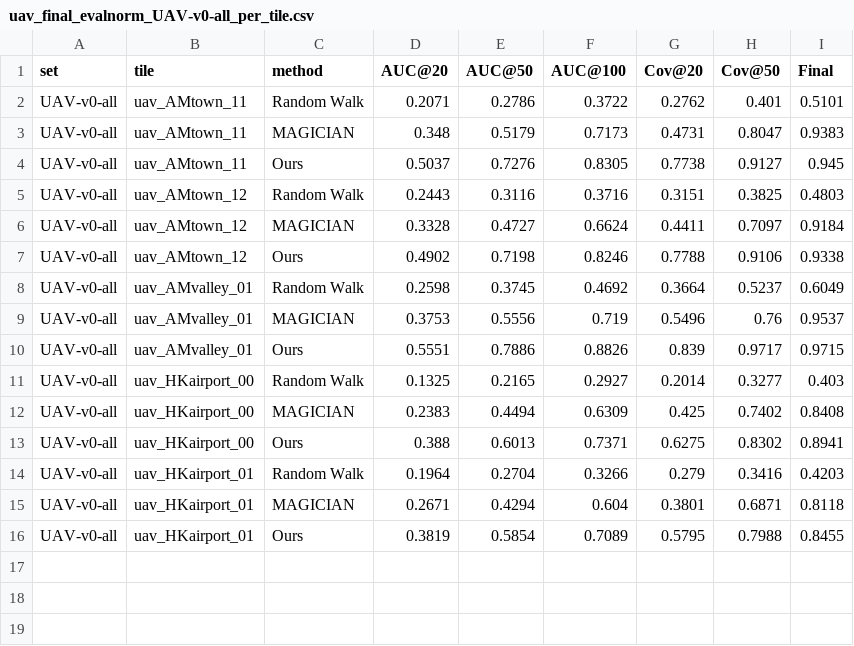
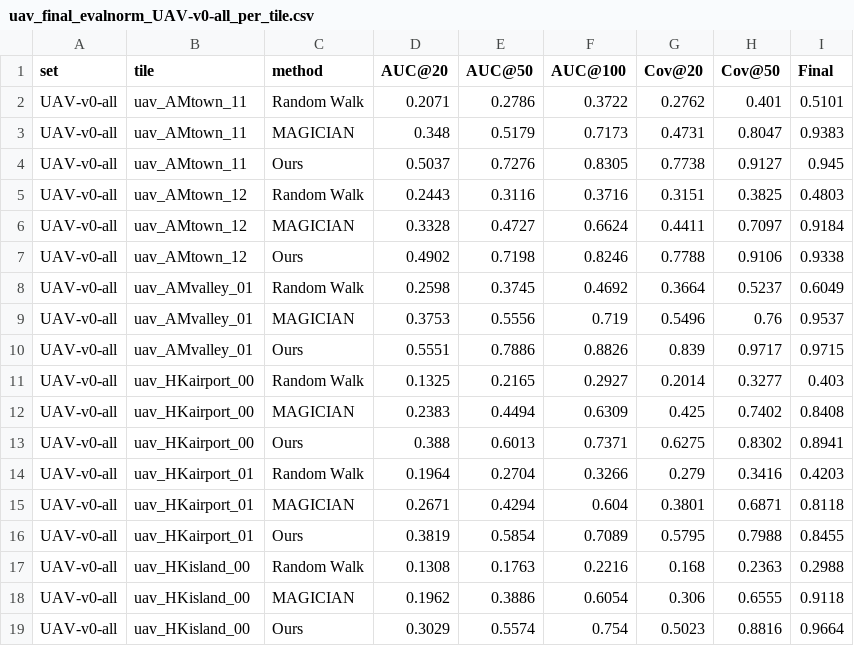
Before and after one commit to Jiahui0223/magician, a CSV file: experiments/cvpr_results/exp7/results/uav_final_evalnorm_UAV-v0-all_per_tile.csv, drawn as a sheet.

Commit message:
[V3][exp7] UAV evaluator-GT visibility 8/8 tiles complete; v0-all evalnorm table (unchanged, v0 ratios ~1.0)

```diff
--- a/experiments/cvpr_results/exp7/results/uav_final_evalnorm_UAV-v0-all_per_tile.csv
+++ b/experiments/cvpr_results/exp7/results/uav_final_evalnorm_UAV-v0-all_per_tile.csv
@@ -16 +16,4 @@ UAV-v0-all,uav_HKairport_01,MAGICIAN,0.2671,0.4294,0.604,0.3801,0.6871,0.8118
 UAV-v0-all,uav_HKairport_01,Ours,0.3819,0.5854,0.7089,0.5795,0.7988,0.8455
+UAV-v0-all,uav_HKisland_00,Random Walk,0.1308,0.1763,0.2216,0.168,0.2363,0.2988
+UAV-v0-all,uav_HKisland_00,MAGICIAN,0.1962,0.3886,0.6054,0.306,0.6555,0.9118
+UAV-v0-all,uav_HKisland_00,Ours,0.3029,0.5574,0.754,0.5023,0.8816,0.9664
```
Also changed, not shown: 5 other files.
